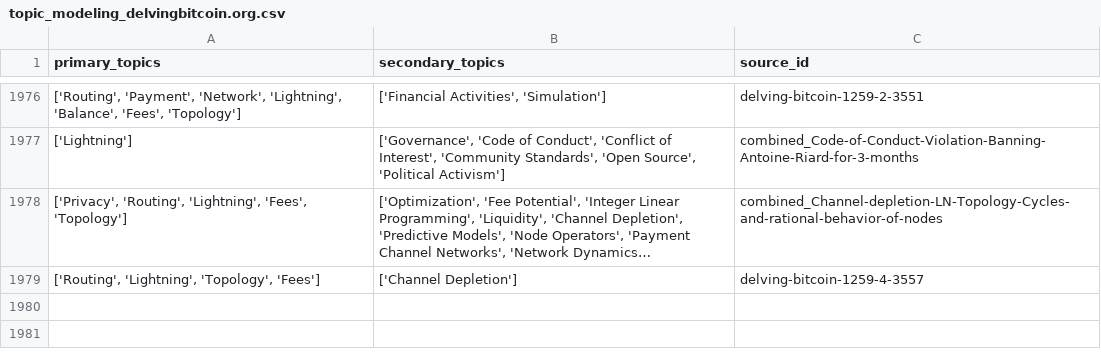
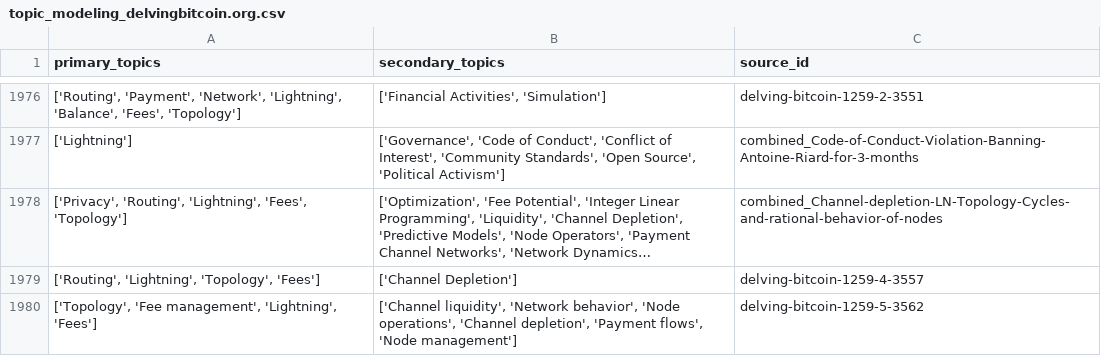
Before and after one commit to bitcoinsearch/llm-fine-tuning, a CSV file: gpt_output/topic_modeling_delvingbitcoin.org.csv, drawn as a sheet; only a part is shown, gaps mark what is left out; long unchanged cells end in ….

Commit message:
Updated csv files with topics from latest ES docs

```diff
--- a/gpt_output/topic_modeling_delvingbitcoin.org.csv
+++ b/gpt_output/topic_modeling_delvingbitcoin.org.csv
@@ -1979 +1979,2 @@ primary_topics,secondary_topics,source_id
 "['Routing', 'Lightning', 'Topology', 'Fees']",['Channel Depletion'],delving-bitcoin-1259-4-3557
+"['Topology', 'Fee management', 'Lightning', 'Fees']","['Channel liquidity', 'Network behavior', 'Node operations', 'Channel depletion', 'Payment flows', 'Node management']",delving-bitcoin-1259-5-3562
```
